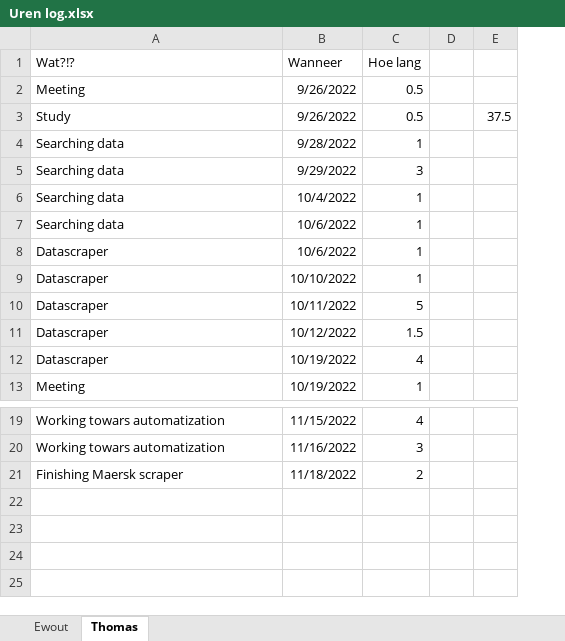
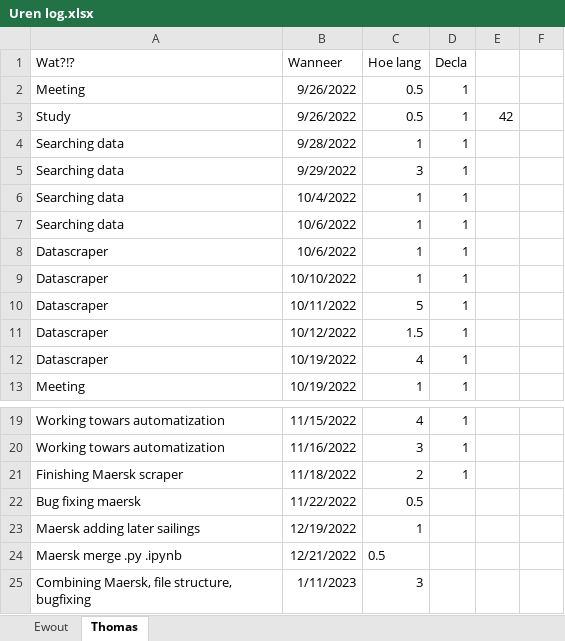
Before and after one commit to EwoutH/shipping-data, an Excel workbook: administration/Uren log.xlsx, sheet Thomas, drawn as a sheet; only a part is shown, gaps mark what is left out; values as stored, in another font and other column widths than the file's, no borders; removed rows and columns are numbered as before the commit, all else as after; the diff names each change by its address in the sheet, - before the commit and + after, or states it on an @@ line.

Commit message:
Update uren log

```diff
--- a/administration/Uren log.xlsx (sheet Thomas)
+++ b/administration/Uren log.xlsx (sheet Thomas)
-column D, empty
-column E, row 3: 37.5
+column D (Decla), rows 2-13: all 1; rows 19-21: all 1
+column E, row 3: 42
+column F, empty
+row 22: Bug fixing maersk | 11/22/2022 | 0.5
+row 23: Maersk adding later sailings | 12/19/2022 | 1
+row 24: Maersk merge .py .ipynb | 12/21/2022 | 0.5
+row 25: Combining Maersk, file structure, bugfixing | 1/11/2023 | 3
```
